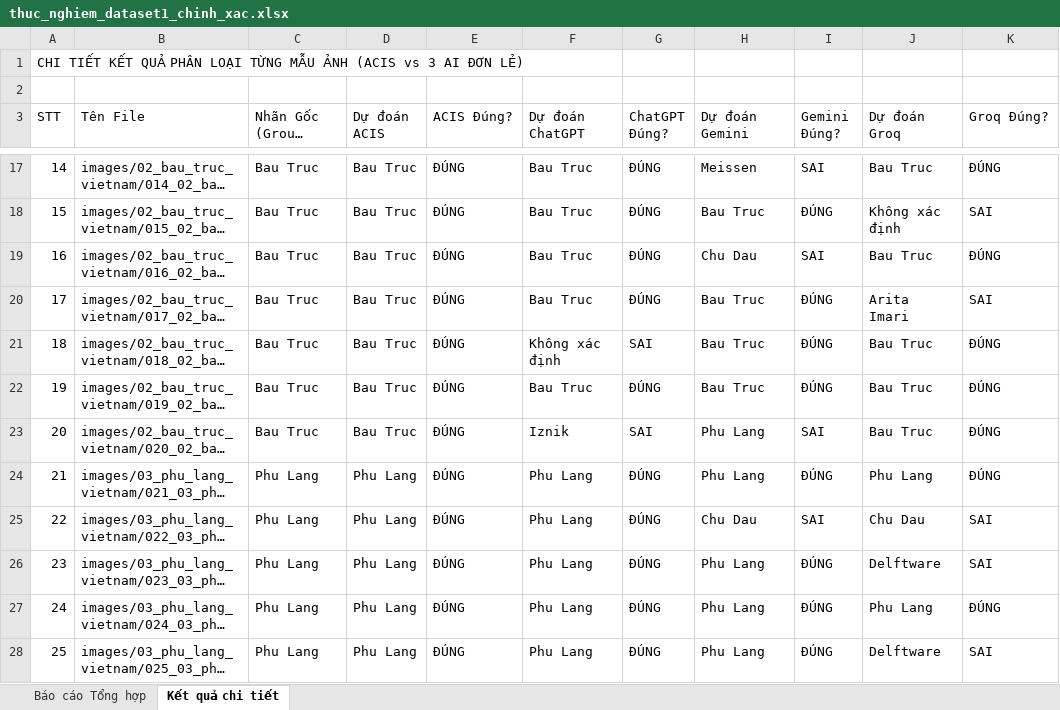
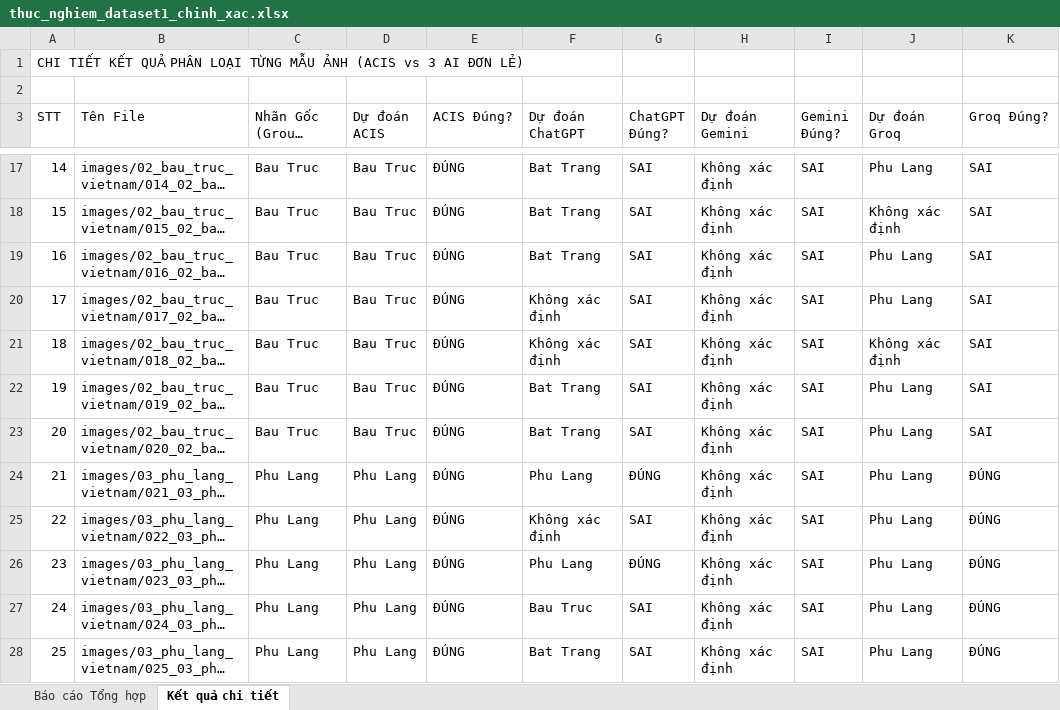
Before and after one commit to tuaanns/Gom, an Excel workbook: gom-ai/experiment_results/thuc_nghiem_dataset1_chinh_xac.xlsx, sheet Kết quả chi tiết, drawn as a sheet; only a part is shown, gaps mark what is left out; long unchanged cells end in …; values as stored, in another font and other column widths than the file's, no cell formats; the diff covers the shown part only; the diff names each change by its address in the sheet, - before the commit and + after, or states it on an @@ line.

```diff
--- a/gom-ai/experiment_results/thuc_nghiem_dataset1_chinh_xac.xlsx (sheet Kết quả chi tiết)
+++ b/gom-ai/experiment_results/thuc_nghiem_dataset1_chinh_xac.xlsx (sheet Kết quả chi tiết)
-F17:F19 (Dự đoán ChatGPT): Bau Truc
+F17:F19 (Dự đoán ChatGPT): Bat Trang
-G17:G20 (ChatGPT Đúng?): ĐÚNG
+G17:G20 (ChatGPT Đúng?): SAI
-H17 (Dự đoán Gemini): Meissen
+H17 (Dự đoán Gemini): Không xác định
-J17 (Dự đoán Groq): Bau Truc
+J17 (Dự đoán Groq): Phu Lang
-K17 (Groq Đúng?): ĐÚNG
+K17 (Groq Đúng?): SAI
-H18 (Dự đoán Gemini): Bau Truc
+H18 (Dự đoán Gemini): Không xác định
-I18 (Gemini Đúng?): ĐÚNG
+I18 (Gemini Đúng?): SAI
-H19 (Dự đoán Gemini): Chu Dau
+H19 (Dự đoán Gemini): Không xác định
-J19 (Dự đoán Groq): Bau Truc
+J19 (Dự đoán Groq): Phu Lang
-K19 (Groq Đúng?): ĐÚNG
+K19 (Groq Đúng?): SAI
-F20 (Dự đoán ChatGPT): Bau Truc
+F20 (Dự đoán ChatGPT): Không xác định
-H20:H22 (Dự đoán Gemini): Bau Truc
+H20:H22 (Dự đoán Gemini): Không xác định
-I20:I22 (Gemini Đúng?): ĐÚNG
+I20:I22 (Gemini Đúng?): SAI
-J20 (Dự đoán Groq): Arita Imari
+J20 (Dự đoán Groq): Phu Lang
-J21 (Dự đoán Groq): Bau Truc
+J21 (Dự đoán Groq): Không xác định
-K21:K23 (Groq Đúng?): ĐÚNG
+K21:K23 (Groq Đúng?): SAI
-F22 (Dự đoán ChatGPT): Bau Truc
+F22 (Dự đoán ChatGPT): Bat Trang
-G22 (ChatGPT Đúng?): ĐÚNG
+G22 (ChatGPT Đúng?): SAI
-J22:J23 (Dự đoán Groq): Bau Truc
+J22:J23 (Dự đoán Groq): Phu Lang
-F23 (Dự đoán ChatGPT): Iznik
+F23 (Dự đoán ChatGPT): Bat Trang
-H23:H24 (Dự đoán Gemini): Phu Lang
+H23:H24 (Dự đoán Gemini): Không xác định
-I24 (Gemini Đúng?): ĐÚNG
+I24 (Gemini Đúng?): SAI
-F25 (Dự đoán ChatGPT): Phu Lang
+F25 (Dự đoán ChatGPT): Không xác định
-G25 (ChatGPT Đúng?): ĐÚNG
+G25 (ChatGPT Đúng?): SAI
-H25 (Dự đoán Gemini): Chu Dau
+H25 (Dự đoán Gemini): Không xác định
-J25 (Dự đoán Groq): Chu Dau
+J25 (Dự đoán Groq): Phu Lang
-K25:K26 (Groq Đúng?): SAI
+K25:K26 (Groq Đúng?): ĐÚNG
-H26:H28 (Dự đoán Gemini): Phu Lang
+H26:H28 (Dự đoán Gemini): Không xác định
-I26:I28 (Gemini Đúng?): ĐÚNG
+I26:I28 (Gemini Đúng?): SAI
-J26 (Dự đoán Groq): Delftware
+J26 (Dự đoán Groq): Phu Lang
-F27 (Dự đoán ChatGPT): Phu Lang
+F27 (Dự đoán ChatGPT): Bau Truc
-G27:G28 (ChatGPT Đúng?): ĐÚNG
+G27:G28 (ChatGPT Đúng?): SAI
-F28 (Dự đoán ChatGPT): Phu Lang
+F28 (Dự đoán ChatGPT): Bat Trang
-J28 (Dự đoán Groq): Delftware
+J28 (Dự đoán Groq): Phu Lang
-K28 (Groq Đúng?): SAI
+K28 (Groq Đúng?): ĐÚNG
```
Also changed, not shown: 356 edited cells elsewhere in this sheet, sheet Báo cáo Tổng hợp, cell formats, 5 other files.
